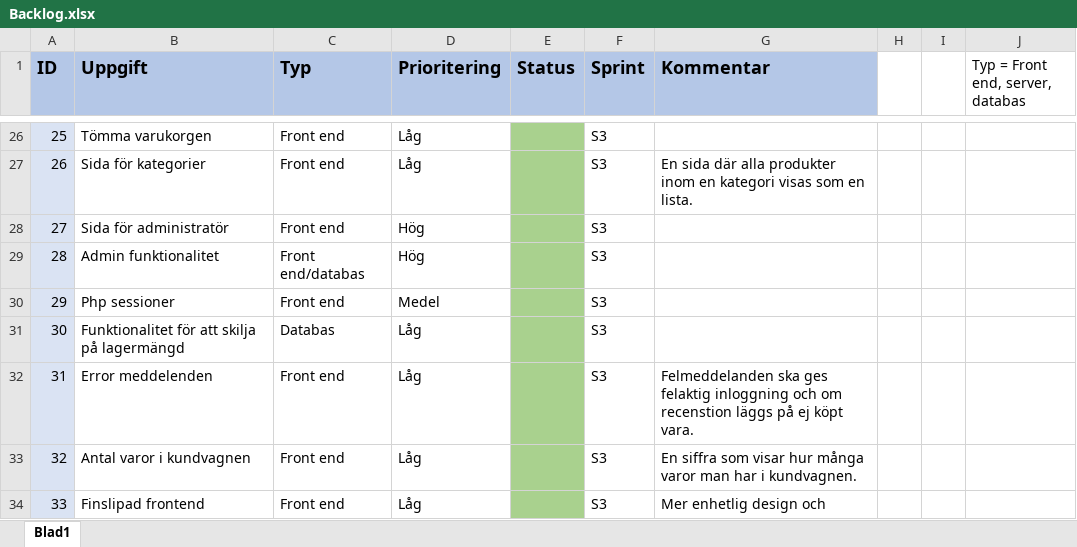
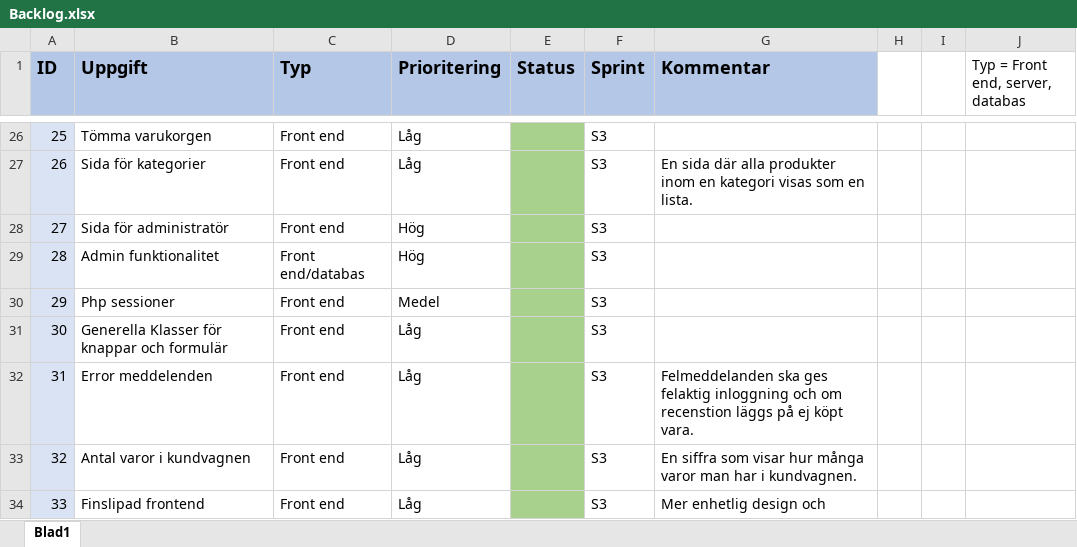
Before and after one commit to OskarHavo/D0018E-Hemsida, an Excel workbook: Administrativa Filer/Backlog.xlsx, sheet Blad1, drawn as a sheet; only a part is shown, gaps mark what is left out; values as stored, in another font and other column widths than the file's, no borders; the diff names each change by its address in the sheet, - before the commit and + after, or states it on an @@ line.

```diff
--- a/Administrativa Filer/Backlog.xlsx (sheet Blad1)
+++ b/Administrativa Filer/Backlog.xlsx (sheet Blad1)
-B31 (Uppgift): Funktionalitet för att skilja på lagermängd
+B31 (Uppgift): Generella Klasser för knappar och formulär
-C31 (Typ): Databas
+C31 (Typ): Front end
```
